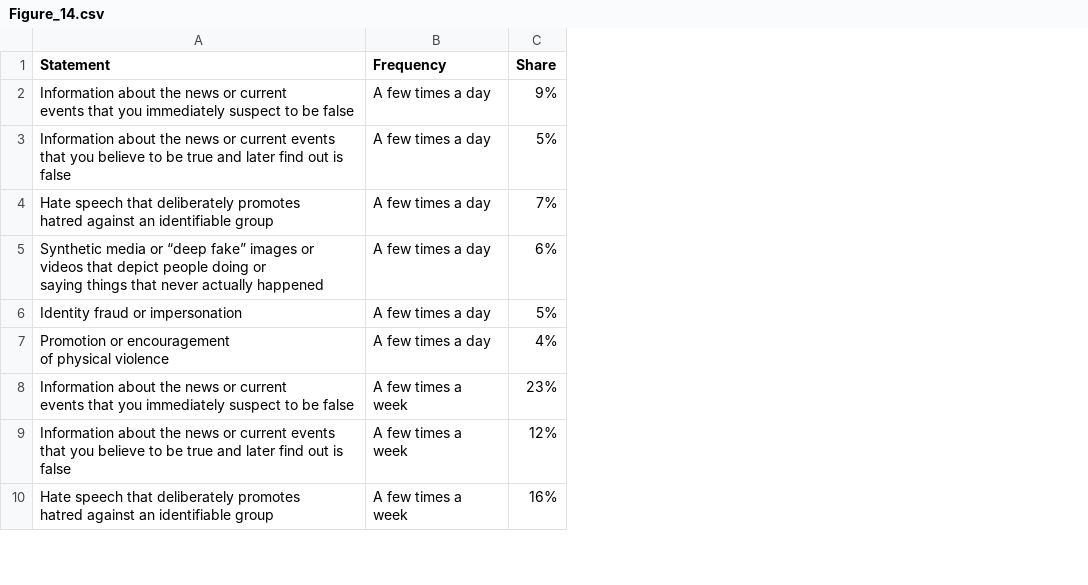
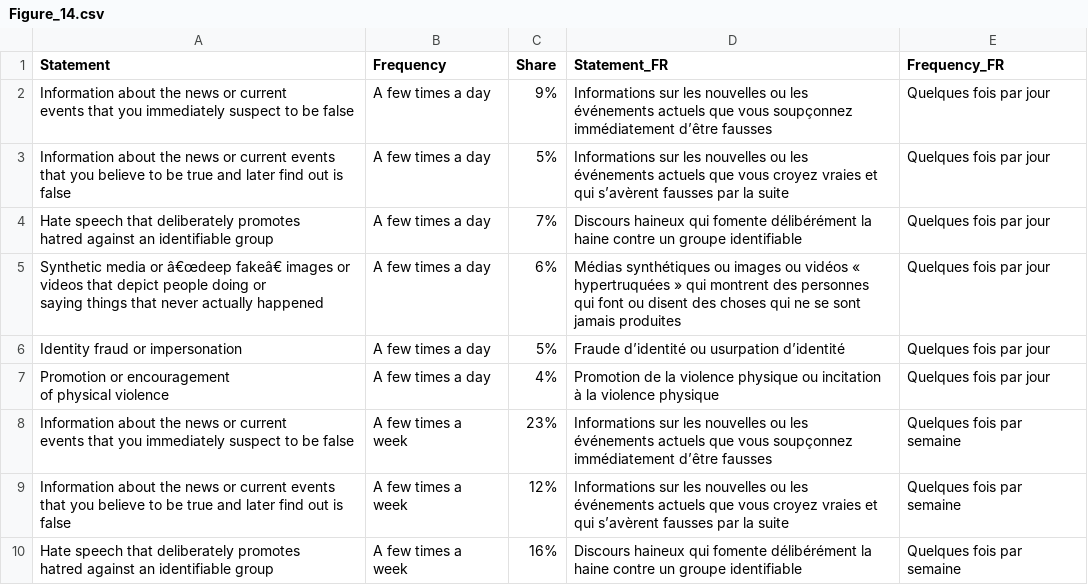
Before and after one commit to thedaisTMU/online-harms-2024, a CSV file: Figure_14.csv, drawn as a sheet; only a part is shown; the diff covers the shown part only; the diff names each change by its address in the sheet, - before the commit and + after, or states it on an @@ line.

```diff
--- a/Figure_14.csv
+++ b/Figure_14.csv
+column D (Statement_FR), rows 2-10: Informations sur les nouvelles ou les événements actuels que vous soupçonnez immédiatement d’être fausses | Informations sur les nouvelles ou les événements actuels que vous croyez vraies et qui s’avèrent fausses par la suite | Discours haineux qui fomente délibérément la haine contre un groupe identifiable | Médias synthétiques ou images ou vidéos « hypertruquées » qui montrent des personnes qui font ou disent des choses qui ne se sont jamais produites | Fraude d’identité ou usurpation d’identité | Promotion de la violence physique ou incitation à la violence physique | Informations sur les nouvelles ou les événements actuels que vous soupçonnez immédiatement d’être fausses | Informations sur les nouvelles ou les événements actuels que vous croyez vraies et qui s’avèrent fausses par la suite | Discours haineux qui fomente délibérément la haine contre un groupe identifiable
+column E (Frequency_FR), rows 2-10: Quelques fois par jour | Quelques fois par jour | Quelques fois par jour | Quelques fois par jour | Quelques fois par jour | Quelques fois par jour | Quelques fois par semaine | Quelques fois par semaine | Quelques fois par semaine
-A5 (Statement): …media or “deep fake” images or…
+A5 (Statement): …media or â€œdeep fakeâ€ images or…
```
Also changed, not shown: 6 removed rows and 5 edited cells elsewhere in this file, Figure_1.csv, Figure_15.csv, 25 other files.
